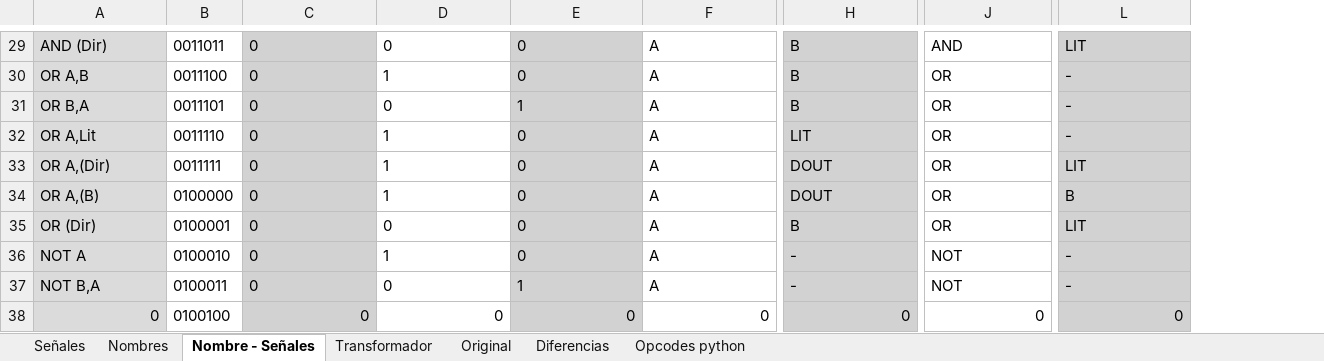
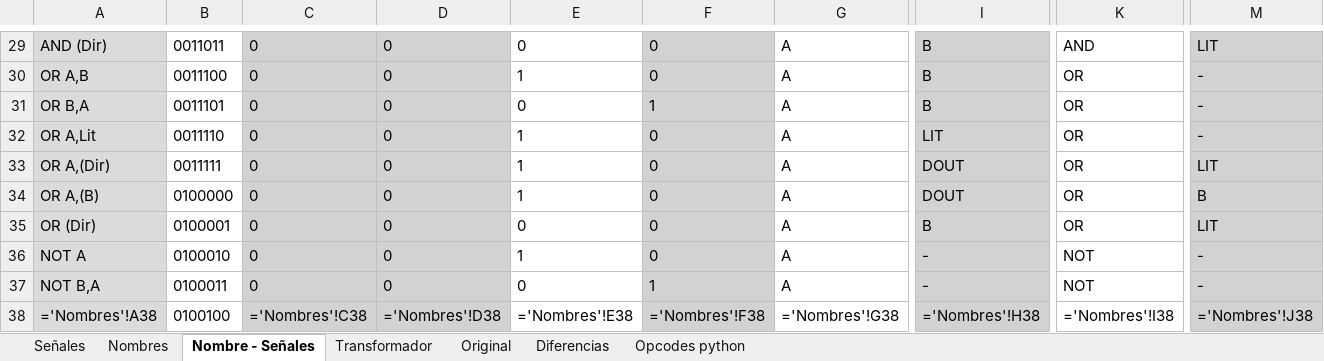
Before and after one commit to nacosta-cl/OldArq, an Excel workbook: opcodes y señales.xlsx, sheet Nombre - Señales, drawn as a sheet; only a part is shown, gaps mark what is left out; values as stored, in another font and other column widths than the file's, no borders; formulas without a stored value are shown as written; addresses are those after the commit; the diff covers the shown part only; the diff names each change by its address in the sheet, - before the commit and + after, or states it on an @@ line.

```diff
--- a/opcodes y señales.xlsx (sheet Nombre - Señales)
+++ b/opcodes y señales.xlsx (sheet Nombre - Señales)
+column F, rows 29-38: 0 | 0 | 1 | 0 | 0 | 0 | 0 | 0 | 1 | ='Nombres'!F38
-D29:D38 fill: none
+D29:D38 fill: #D2D2D2
-E29:E38 fill: #D2D2D2
+E29:E38 fill: none
-D30: 1
+D30: 0
-E30: 0
+E30: 1
-E31: 1
+E31: 0
-D32:D34: 1
+D32:D34: 0
-E32:E34: 0
+E32:E34: 1
-D36: 1
+D36: 0
-E36: 0
+E36: 1
-E37: 1
+E37: 0
-A38: 0
+A38: ='Nombres'!A38
-C38: 0
+C38: ='Nombres'!C38
-D38: 0
+D38: ='Nombres'!D38
-E38: 0
+E38: ='Nombres'!E38
-G38: 0
+G38: ='Nombres'!G38
-I38: 0
+I38: ='Nombres'!H38
-K38: 0
+K38: ='Nombres'!I38
-M38: 0
+M38: ='Nombres'!J38
```
Also changed, not shown: 515 edited cells and cell formats elsewhere in this sheet, sheet Diferencias, sheet Señales, sheet Opcodes python, sheet Nombres, sheet Original, formulas that keep their value.
